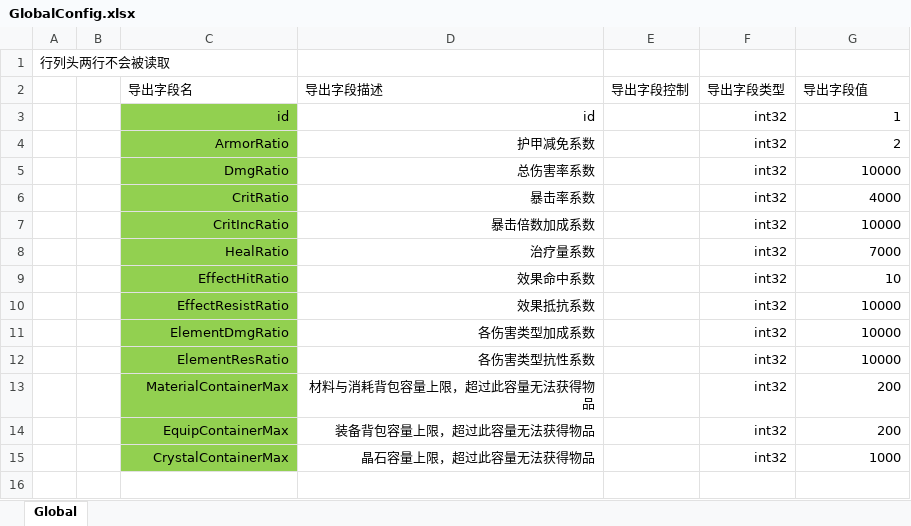
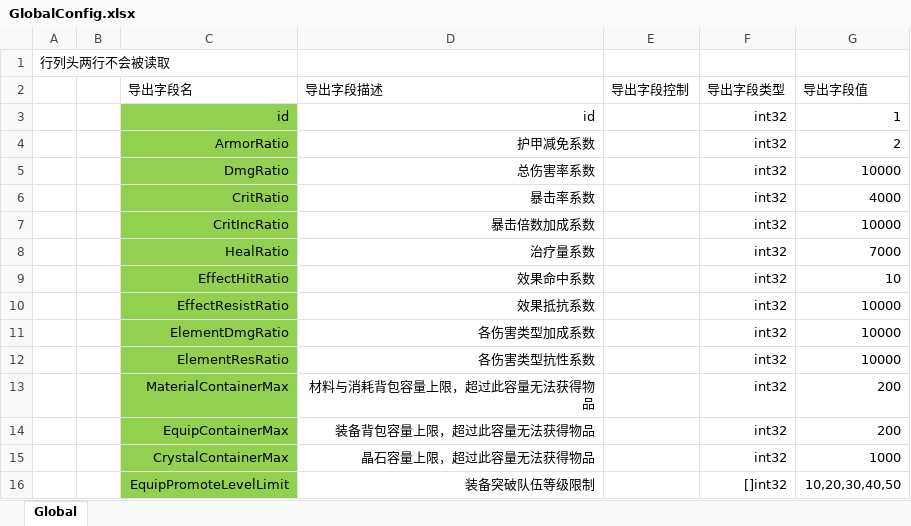
Before and after one commit to east-eden/excel, an Excel workbook: global/GlobalConfig.xlsx, sheet Global, drawn as a sheet; values as stored, in another font and other column widths than the file's, no borders; the diff names each change by its address in the sheet, - before the commit and + after, or states it on an @@ line.

Commit message:
global/GlobalConfig.xlsx

```diff
--- a/global/GlobalConfig.xlsx (sheet Global)
+++ b/global/GlobalConfig.xlsx (sheet Global)
+row 16:  |  | EquipPromoteLevelLimit | 装备突破队伍等级限制 |  | []int32 | 10,20,30,40,50
```
